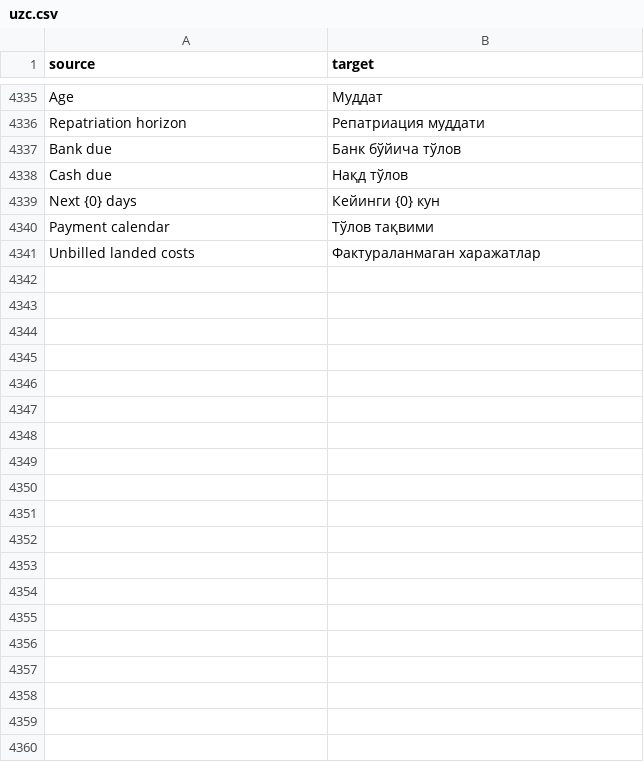
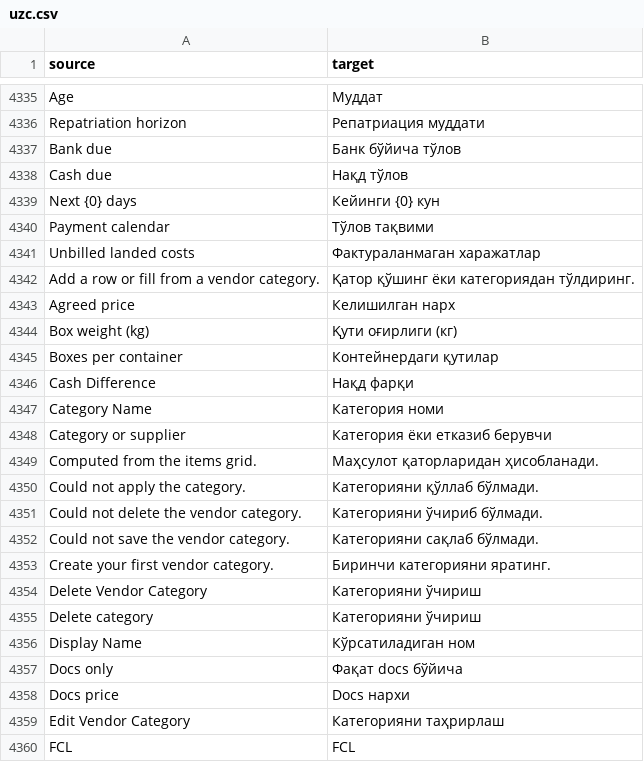
Before and after one commit to zvictory/stabler, a CSV file: stabler/translations/uzc.csv, drawn as a sheet; only a part is shown, gaps mark what is left out; the diff covers the shown part only.

```diff
--- a/stabler/translations/uzc.csv
+++ b/stabler/translations/uzc.csv
@@ -4341 +4341,20 @@ Payment calendar,Тўлов тақвими
 Unbilled landed costs,Фактураланмаган харажатлар
+Add a row or fill from a vendor category.,Қатор қўшинг ёки категориядан тўлдиринг.
+Agreed price,Келишилган нарх
+Box weight (kg),Қути оғирлиги (кг)
+Boxes per container,Контейнердаги қутилар
+Cash Difference,Нақд фарқи
+Category Name,Категория номи
+Category or supplier,Категория ёки етказиб берувчи
+Computed from the items grid.,Маҳсулот қаторларидан ҳисобланади.
+Could not apply the category.,Категорияни қўллаб бўлмади.
+Could not delete the vendor category.,Категорияни ўчириб бўлмади.
+Could not save the vendor category.,Категорияни сақлаб бўлмади.
+Create your first vendor category.,Биринчи категорияни яратинг.
+Delete Vendor Category,Категорияни ўчириш
+Delete category,Категорияни ўчириш
+Display Name,Кўрсатиладиган ном
+Docs only,Фақат docs бўйича
+Docs price,Docs нархи
+Edit Vendor Category,Категорияни таҳрирлаш
+FCL,FCL
```
Also changed, not shown: 18 added rows elsewhere in this file, stabler/translations/en.csv, stabler/translations/ru.csv, 2 other files.
